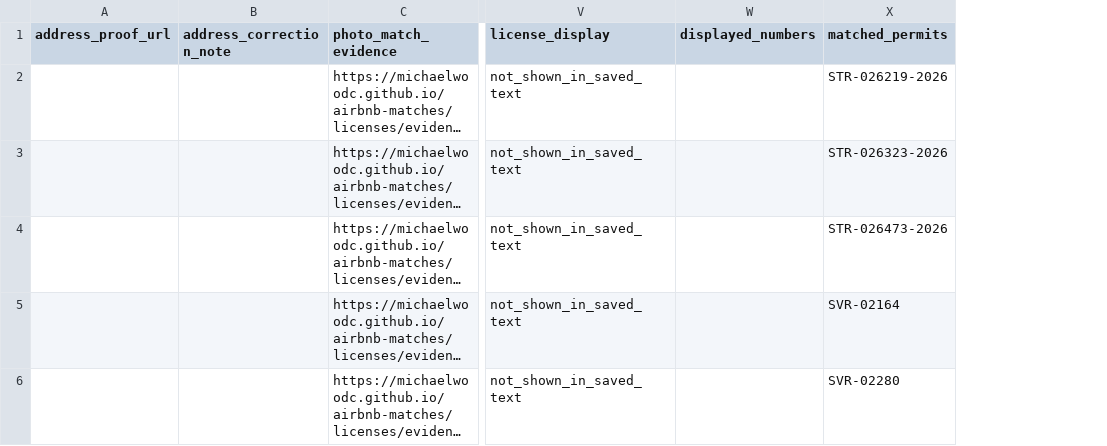
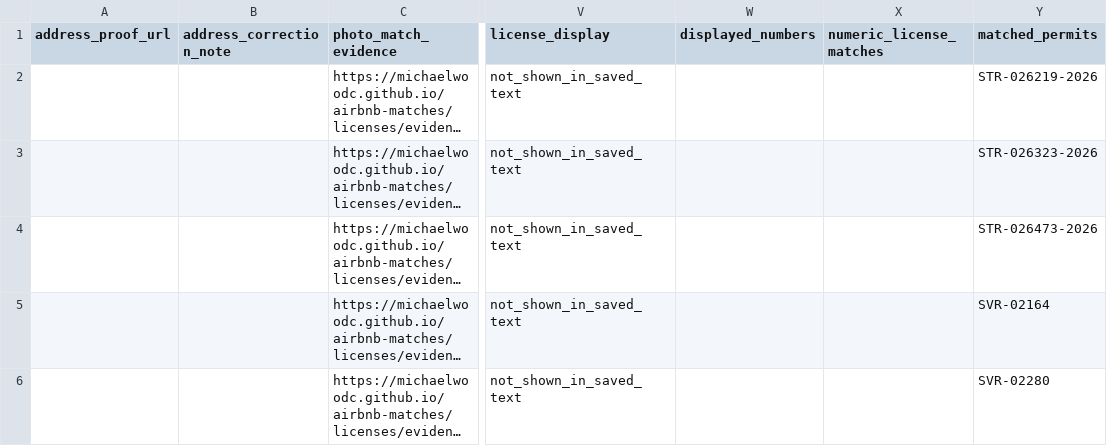
Before and after one commit to MichaelWoodc/airbnb-matches, a CSV file: licenses/license_not_shown.csv, drawn as a sheet; only a part is shown, gaps mark what is left out; long unchanged cells end in …; the diff names each change by its address in the sheet, - before the commit and + after, or states it on an @@ line.

```diff
--- a/licenses/license_not_shown.csv
+++ b/licenses/license_not_shown.csv
+column X (numeric_license_matches), empty
```
Also changed, not shown: licenses/license_shown.csv, licenses/outside_scope.csv, 3 other files.
